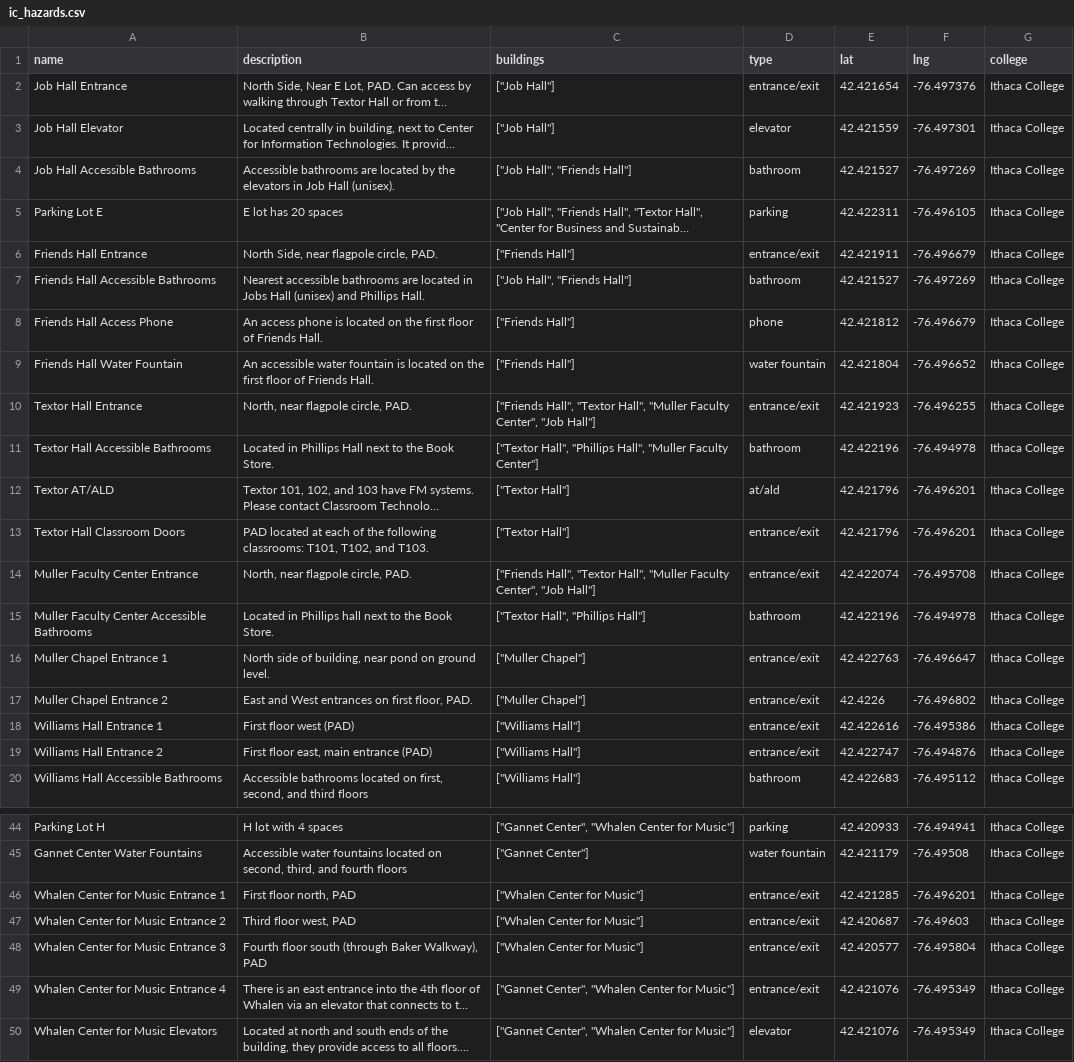
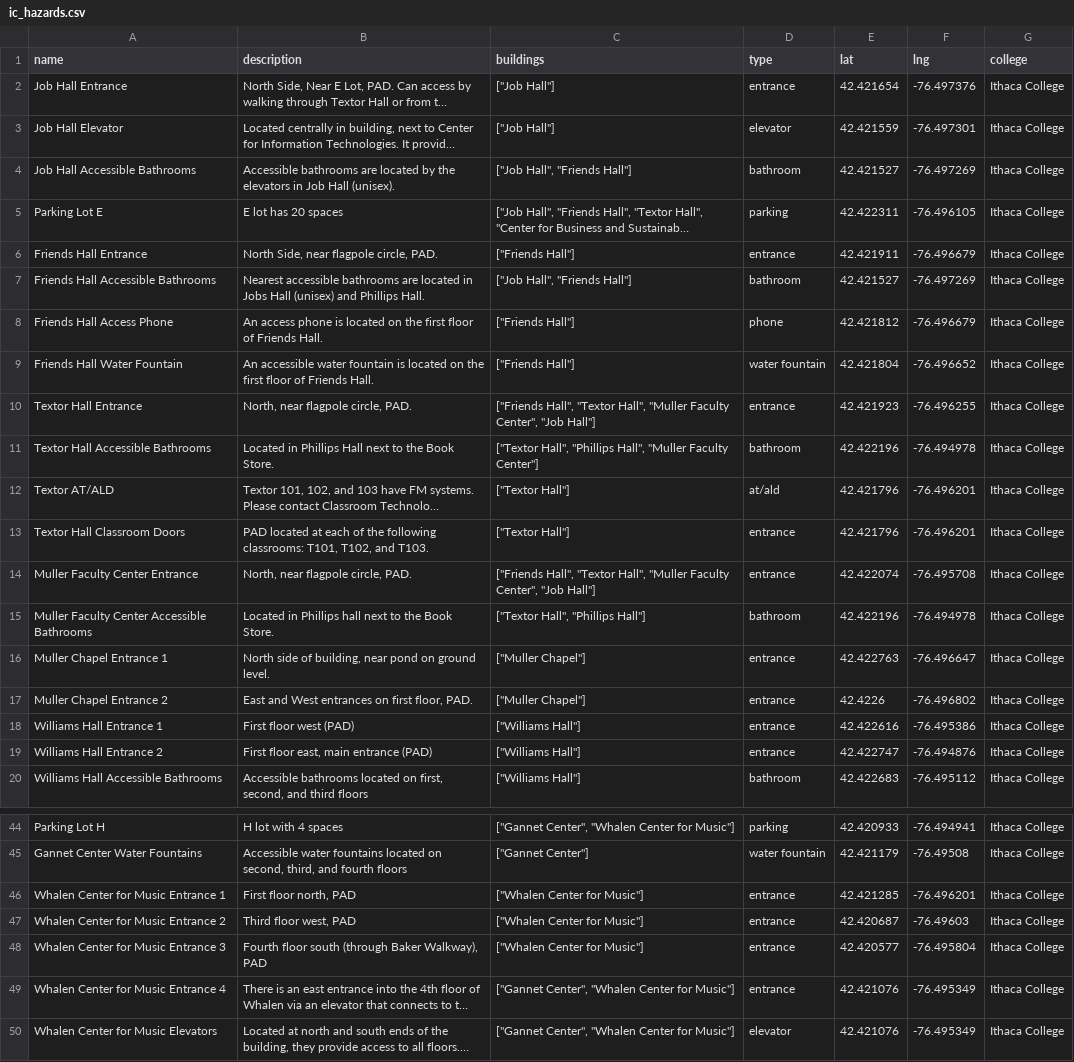
Before and after one commit to milorue/cara_api, a CSV file: ic_hazards.csv, drawn as a sheet; only a part is shown, gaps mark what is left out; long unchanged cells end in …; the diff covers the shown part only; the diff names each change by its address in the sheet, - before the commit and + after, or states it on an @@ line.

```diff
--- a/ic_hazards.csv
+++ b/ic_hazards.csv
-D2 (type): entrance/exit
+D2 (type): entrance
-D6 (type): entrance/exit
+D6 (type): entrance
-D10 (type): entrance/exit
+D10 (type): entrance
-D13:D14 (type): entrance/exit
+D13:D14 (type): entrance
-D16:D19 (type): entrance/exit
+D16:D19 (type): entrance
-D46:D49 (type): entrance/exit
+D46:D49 (type): entrance
```
Also changed, not shown: 38 edited cells elsewhere in this file, 4 other files.
